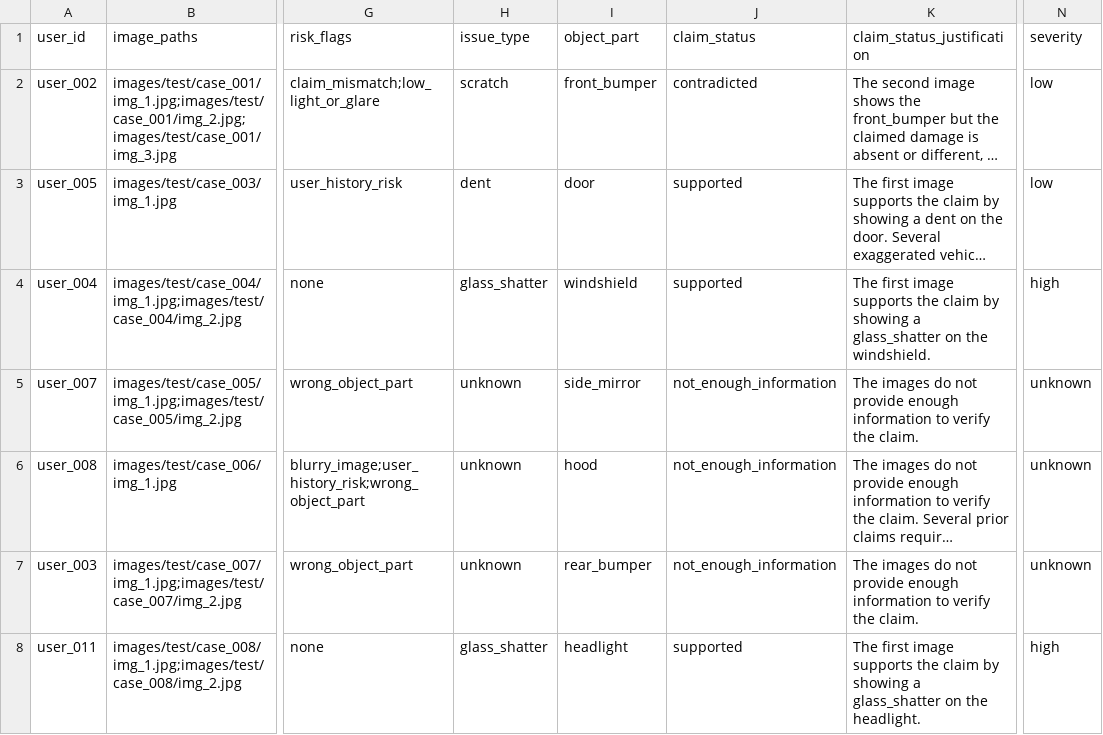
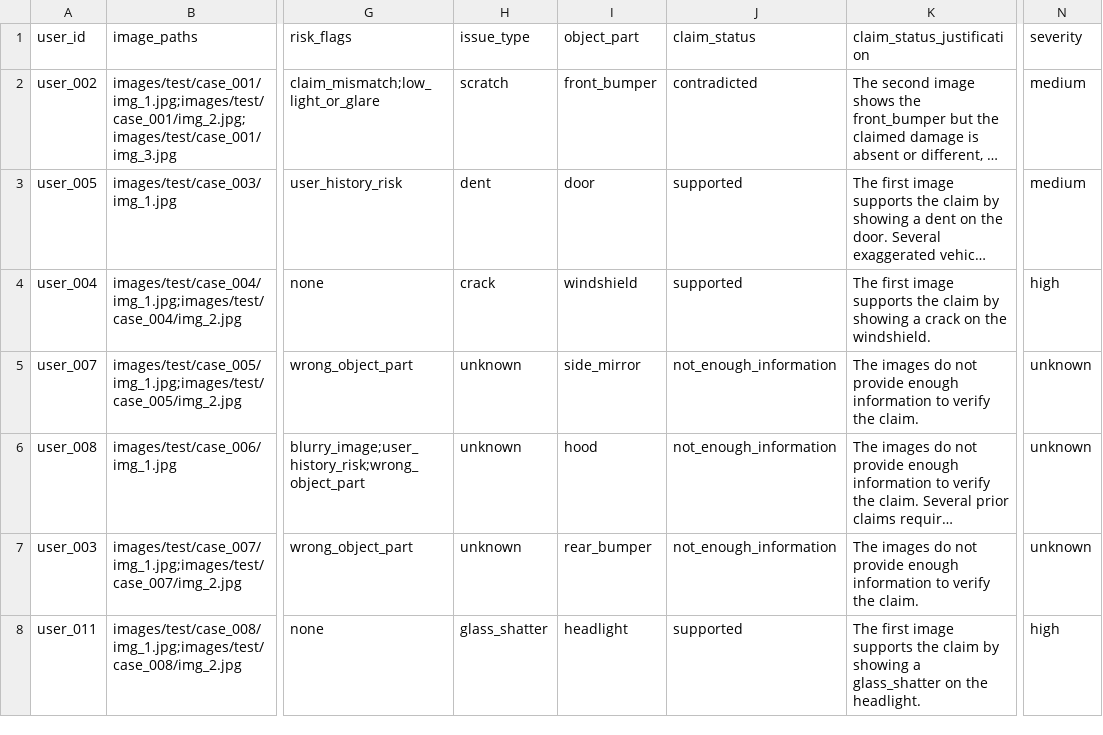
Before and after one commit to Ssamdeman/hackerrank-orchestrate-june26, a CSV file: output.csv, drawn as a sheet; only a part is shown, gaps mark what is left out; long unchanged cells end in …; the diff names each change by its address in the sheet, - before the commit and + after, or states it on an @@ line.

```diff
--- a/output.csv
+++ b/output.csv
-N2:N3 (severity): low
+N2:N3 (severity): medium
-H4 (issue_type): glass_shatter
+H4 (issue_type): crack
-K4 (claim_status_justification): …showing a glass_shatter on the…
+K4 (claim_status_justification): …showing a crack on the…
```
Also changed, not shown: 10 other files.
